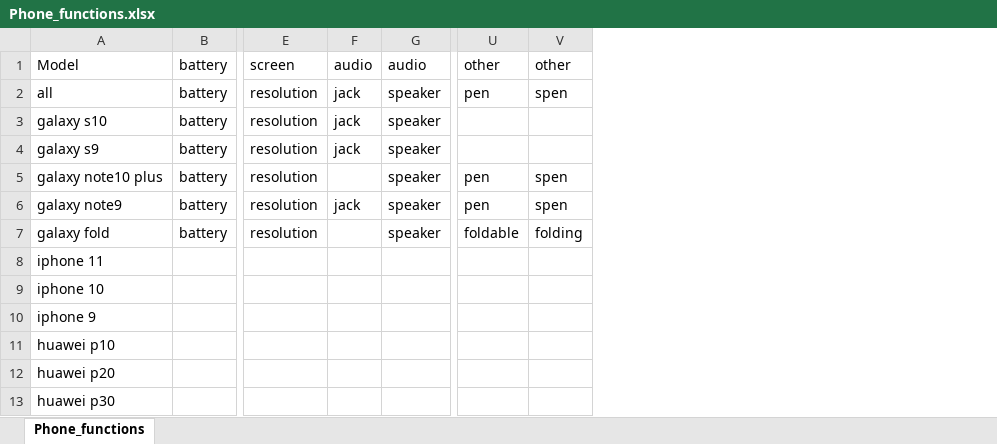
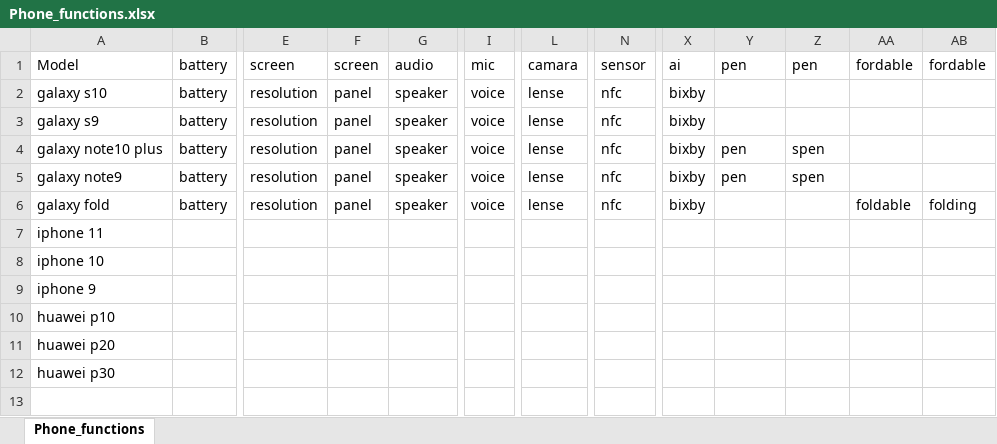
Before and after one commit to KimSeongWoo/CV-datasets, an Excel workbook: Phone_functions.xlsx, sheet Phone_functions, drawn as a sheet; only a part is shown, gaps mark what is left out; values as stored, in another font and other column widths than the file's, no borders; removed rows and columns are numbered as before the commit, all else as after; rows hold the shown columns only; the diff names each change by its address in the sheet, - before the commit and + after, or states it on an @@ line.

Commit message:
Update Phone_functions.xlsx

```diff
--- a/Phone_functions.xlsx (sheet Phone_functions)
+++ b/Phone_functions.xlsx (sheet Phone_functions)
-column F, row 1: audio; rows 3-6: jack | jack |  | jack
+column F, rows 1-6: screen | panel | panel | panel | panel | panel
+column I, rows 1-6: mic | voice | voice | voice | voice | voice
+column L, rows 1-6: camara | lense | lense | lense | lense | lense
+column N, rows 1-6: sensor | nfc | nfc | nfc | nfc | nfc
+column X, rows 1-6: ai | bixby | bixby | bixby | bixby | bixby
+column AA, rows 1-6: fordable |  |  |  |  | foldable
+column AB, rows 1-6: fordable |  |  |  |  | folding
-Y1: other
+Y1: pen
-Z1: other
+Z1: pen
-row 2: all | battery | resolution | jack | speaker | pen | spen
-Y6: foldable
+Y6: (empty)
-Z6: folding
+Z6: (empty)
```
